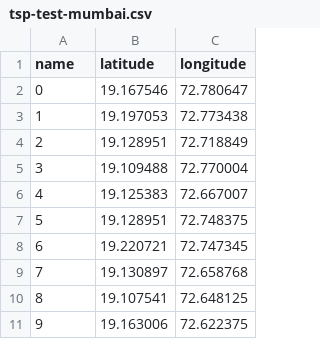
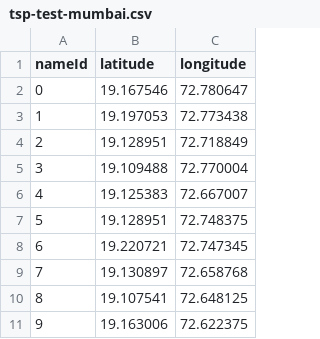
Before and after one commit to harshilshahneu/travelling-salesman, a CSV file: src/main/resources/data/tsp-test-mumbai.csv, drawn as a sheet.

```diff
--- a/src/main/resources/data/tsp-test-mumbai.csv
+++ b/src/main/resources/data/tsp-test-mumbai.csv
@@ -1,2 +1,2 @@
-name,latitude,longitude
+nameId,latitude,longitude
 0,19.167546,72.780647
```
Also changed, not shown: src/main/resources/data/country-capitals.csv, src/main/resources/data/us-state-capitals.csv, 5 other files.
